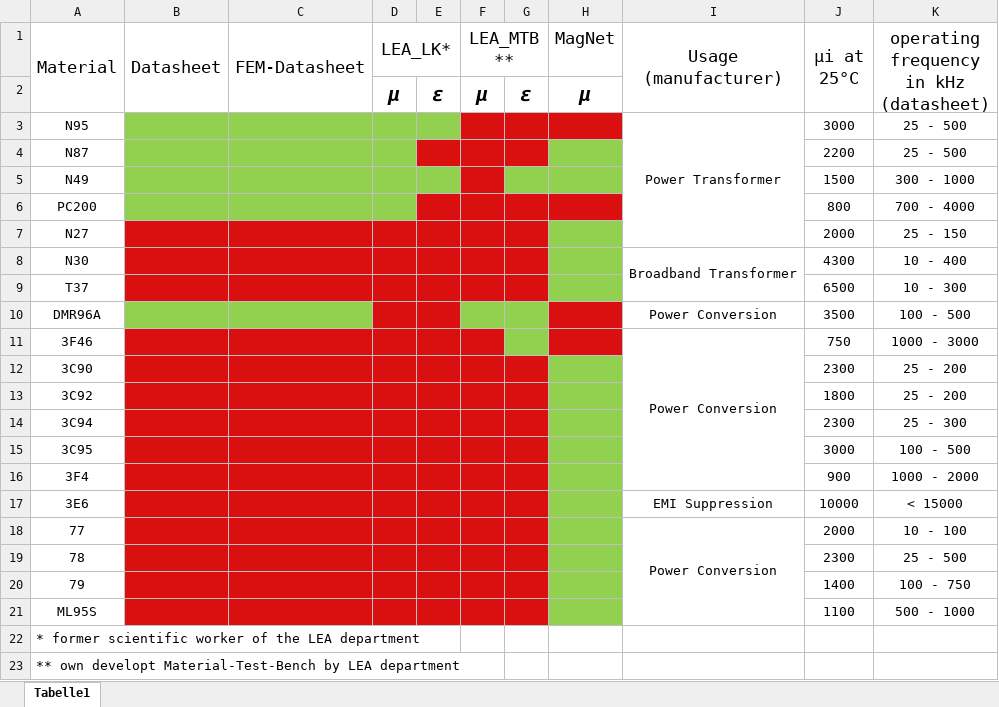
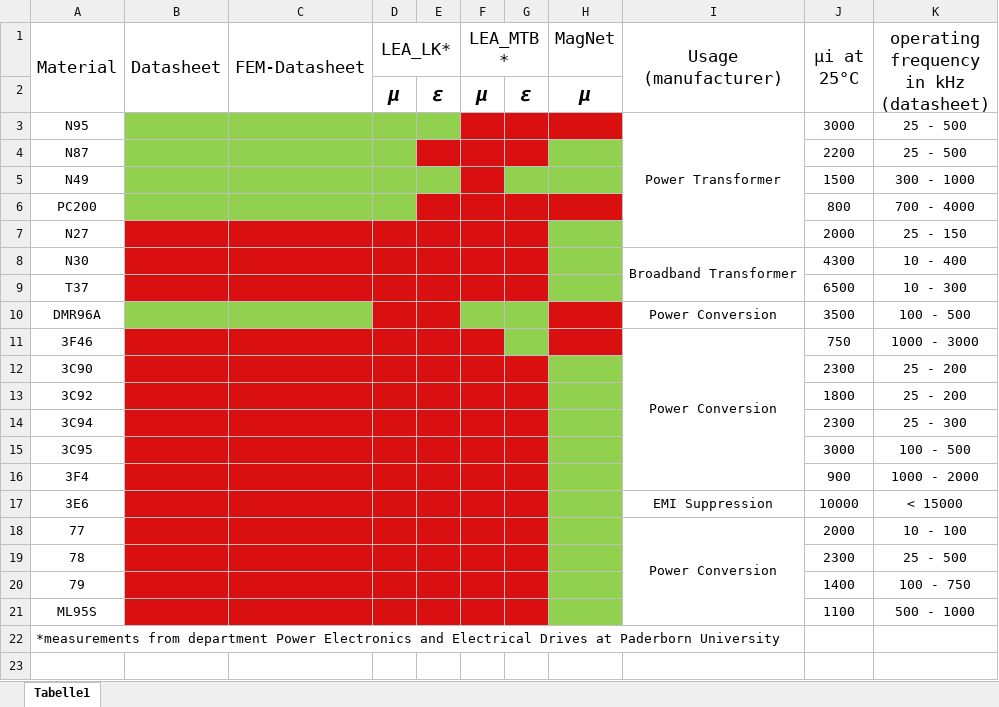
Before and after one commit to upb-lea/materialdatabase, an Excel workbook: docs/source/figures/Material_Database_Overview.xlsx, sheet Tabelle1, drawn as a sheet; only a part is shown; values as stored, in another font and other column widths than the file's, no borders; rows hold the shown columns only; the diff names each change by its address in the sheet, - before the commit and + after, or states it on an @@ line.

Commit message:
updated README file (updated table with overview of materials, link to MagNet, comma mistake) included a second function to calculate BH-integral (np.trapezoid)

```diff
--- a/docs/source/figures/Material_Database_Overview.xlsx (sheet Tabelle1)
+++ b/docs/source/figures/Material_Database_Overview.xlsx (sheet Tabelle1)
-F1: LEA_MTB**
+F1: LEA_MTB*
-A22 (Material): * former scientific worker of the LEA department
+A22 (Material): *measurements from department Power Electronics and Electrical Drives at Paderborn University
-row 23: ** own developt Material-Test-Bench by LEA department
```
Also changed, not shown: 6 other files.
